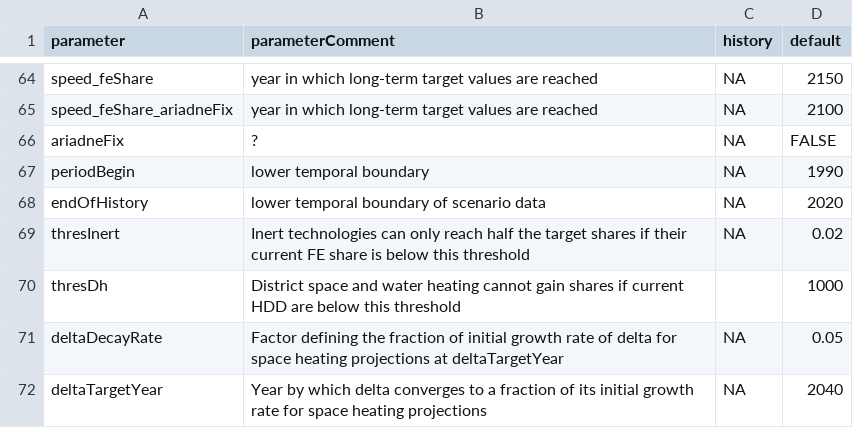
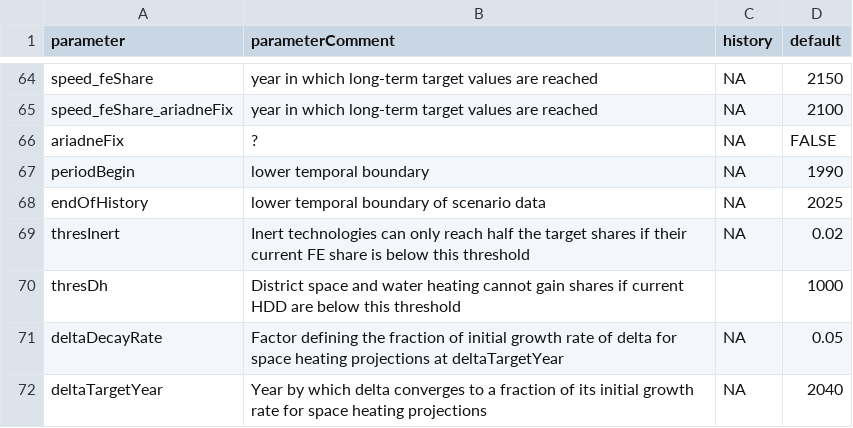
Before and after one commit to pik-piam/edgebuildings, a CSV file: inst/config/default.csv, drawn as a sheet; only a part is shown, gaps mark what is left out.

```diff
--- a/inst/config/default.csv
+++ b/inst/config/default.csv
@@ -67,3 +67,3 @@ ariadneFix;?;NA;FALSE
 periodBegin;lower temporal boundary;NA;1990
-endOfHistory;lower temporal boundary of scenario data;NA;2020
+endOfHistory;lower temporal boundary of scenario data;NA;2025
 thresInert;Inert technologies can only reach half the target shares if their current FE share is below this threshold;NA;0.02
```
Also changed, not shown: 9 other files.
